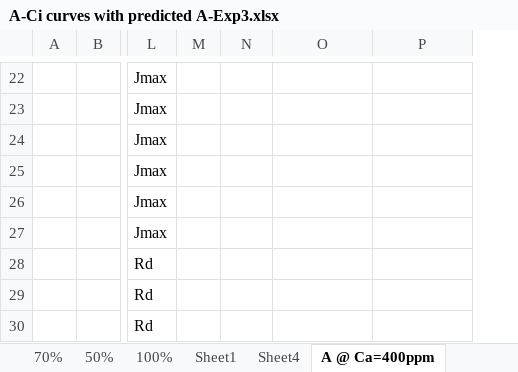
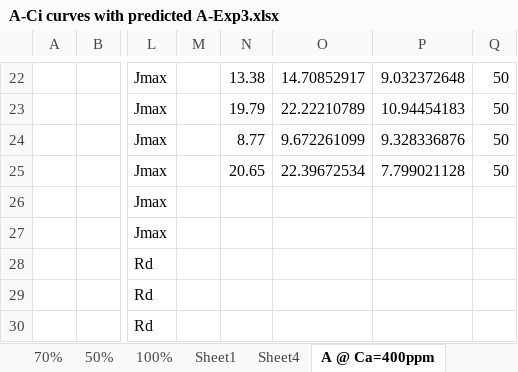
Before and after one commit to ZintleFaltein/CO2-effects-on-geophytes, an Excel workbook: Data/A-Ci curves with predicted A-Exp3.xlsx, sheet A @ Ca=400ppm, drawn as a sheet; only a part is shown, gaps mark what is left out; values as stored, in another font and other column widths than the file's, no borders; the diff covers the shown part only; the diff names each change by its address in the sheet, - before the commit and + after, or states it on an @@ line.

```diff
--- a/Data/A-Ci curves with predicted A-Exp3.xlsx (sheet A @ Ca=400ppm)
+++ b/Data/A-Ci curves with predicted A-Exp3.xlsx (sheet A @ Ca=400ppm)
+column Q, rows 22-25: all 50
-N22: (empty)
+N22: 13.38
-O22: (empty)
+O22: 14.70852917
-P22: (empty)
+P22: 9.032372648
-N23: (empty)
+N23: 19.79
-O23: (empty)
+O23: 22.22210789
-P23: (empty)
+P23: 10.94454183
-N24: (empty)
+N24: 8.77
-O24: (empty)
+O24: 9.672261099
-P24: (empty)
+P24: 9.328336876
-N25: (empty)
+N25: 20.65
-O25: (empty)
+O25: 22.39672534
-P25: (empty)
+P25: 7.799021128
```
Also changed, not shown: 30 edited cells elsewhere in this sheet.
